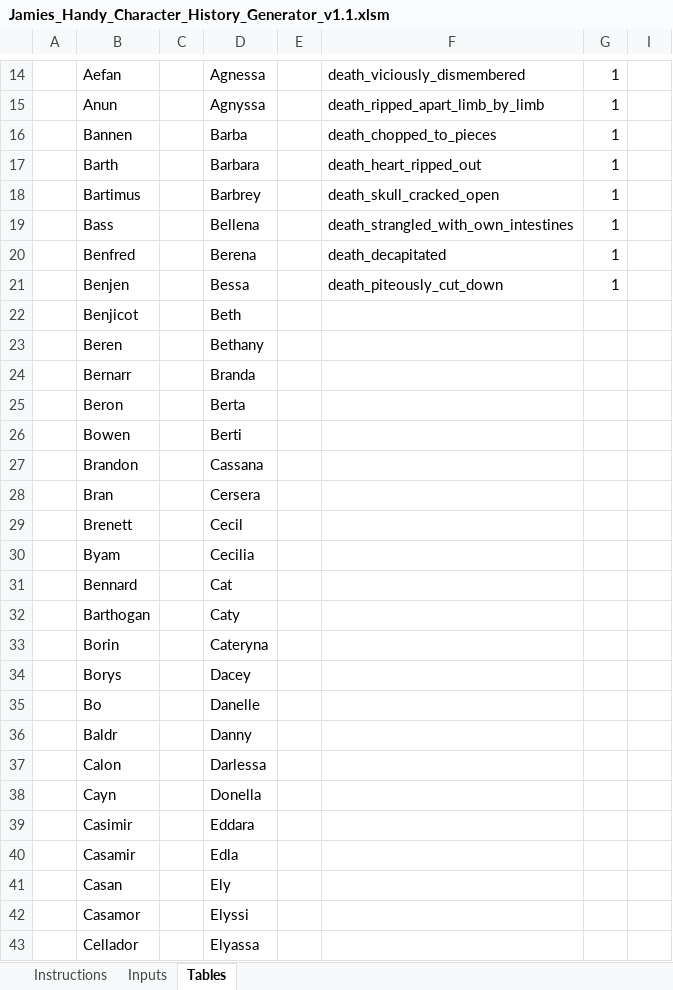
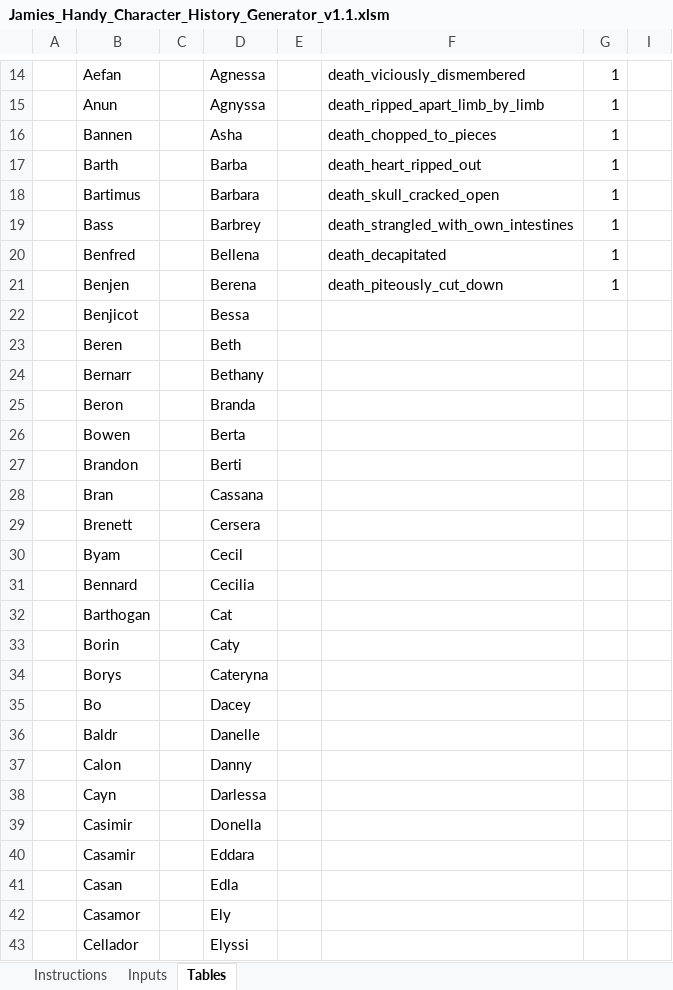
Before and after one commit to RowanMaBoot/SevenKingdoms-CK3, an Excel workbook: tools/JamiesCharacterHistoryGenerator/Jamies_Handy_Character_History_Generator_v1.1.xlsm, sheet Tables, drawn as a sheet; only a part is shown, gaps mark what is left out; values as stored, in another font and other column widths than the file's, no borders; table styles not drawn; the diff covers the shown part only; the diff names each change by its address in the sheet, - before the commit and + after, or states it on an @@ line.

```diff
--- a/tools/JamiesCharacterHistoryGenerator/Jamies_Handy_Character_History_Generator_v1.1.xlsm (sheet Tables)
+++ b/tools/JamiesCharacterHistoryGenerator/Jamies_Handy_Character_History_Generator_v1.1.xlsm (sheet Tables)
-D16: Barba
+D16: Asha
-D17: Barbara
+D17: Barba
-D18: Barbrey
+D18: Barbara
-D19: Bellena
+D19: Barbrey
-D20: Berena
+D20: Bellena
-D21: Bessa
+D21: Berena
-D22: Beth
+D22: Bessa
-D23: Bethany
+D23: Beth
-D24: Branda
+D24: Bethany
-D25: Berta
+D25: Branda
-D26: Berti
+D26: Berta
-D27: Cassana
+D27: Berti
-D28: Cersera
+D28: Cassana
-D29: Cecil
+D29: Cersera
-D30: Cecilia
+D30: Cecil
-D31: Cat
+D31: Cecilia
-D32: Caty
+D32: Cat
-D33: Cateryna
+D33: Caty
-D34: Dacey
+D34: Cateryna
-D35: Danelle
+D35: Dacey
-D36: Danny
+D36: Danelle
-D37: Darlessa
+D37: Danny
-D38: Donella
+D38: Darlessa
-D39: Eddara
+D39: Donella
-D40: Edla
+D40: Eddara
-D41: Ely
+D41: Edla
-D42: Elyssi
+D42: Ely
-D43: Elyassa
+D43: Elyssi
```
Also changed, not shown: 119 edited cells elsewhere in this sheet, sheet Inputs, 14 other files.
